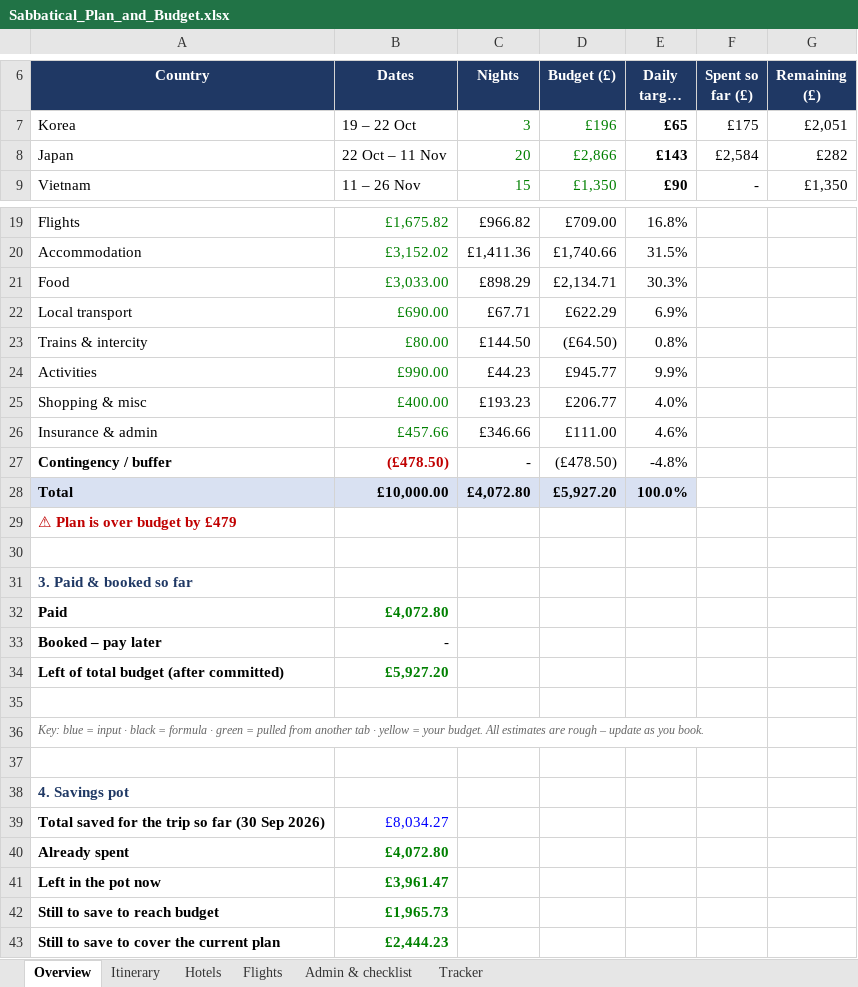
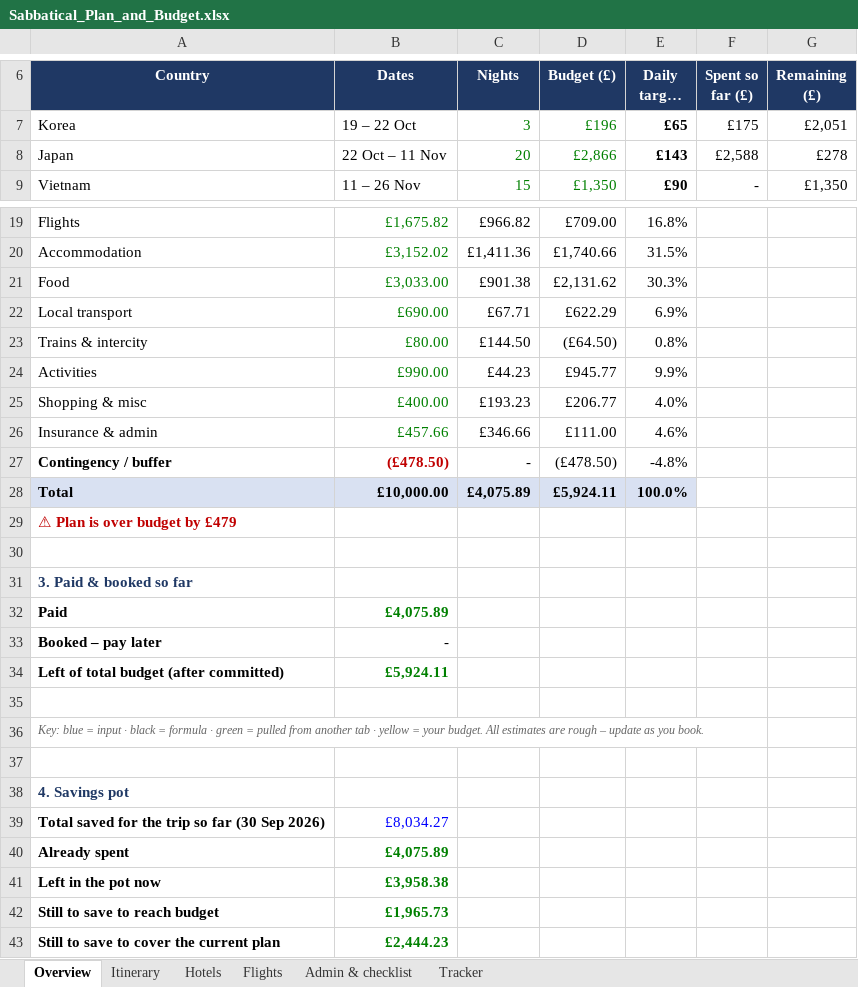
Before and after one commit to mhbae-dev/sabbatical-dashboard, an Excel workbook: Sabbatical_Plan_and_Budget.xlsx, sheet Overview, drawn as a sheet; only a part is shown, gaps mark what is left out; long unchanged cells end in …; values as stored, in another font and other column widths than the file's, no borders; the diff names each change by its address in the sheet, - before the commit and + after, or states it on an @@ line.

```diff
--- a/Sabbatical_Plan_and_Budget.xlsx (sheet Overview)
+++ b/Sabbatical_Plan_and_Budget.xlsx (sheet Overview)
-F8 (Spent so far (£)): £2,584
+F8 (Spent so far (£)): £2,588
-G8 (Remaining (£)): £282
+G8 (Remaining (£)): £278
-C21 (Nights): £898.29
+C21 (Nights): £901.38
-D21 (Budget (£)): £2,134.71
+D21 (Budget (£)): £2,131.62
-C28 (Nights): £4,072.80
+C28 (Nights): £4,075.89
-D28 (Budget (£)): £5,927.20
+D28 (Budget (£)): £5,924.11
-B32 (Dates): £4,072.80
+B32 (Dates): £4,075.89
-B34 (Dates): £5,927.20
+B34 (Dates): £5,924.11
-B40 (Dates): £4,072.80
+B40 (Dates): £4,075.89
-B41 (Dates): £3,961.47
+B41 (Dates): £3,958.38
```
Also changed, not shown: sheet Tracker, hidden cells.
